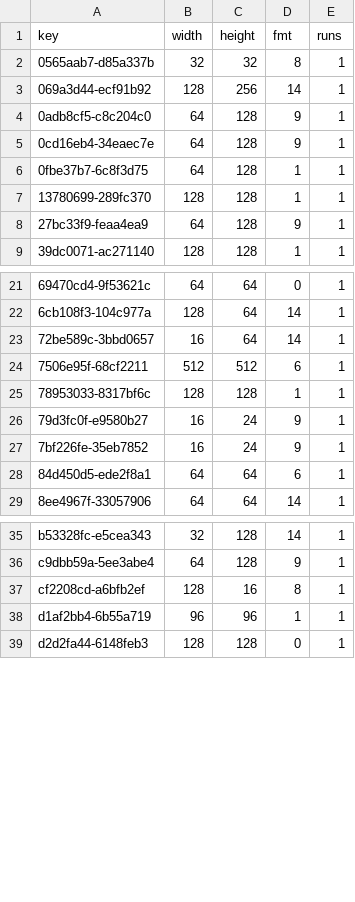
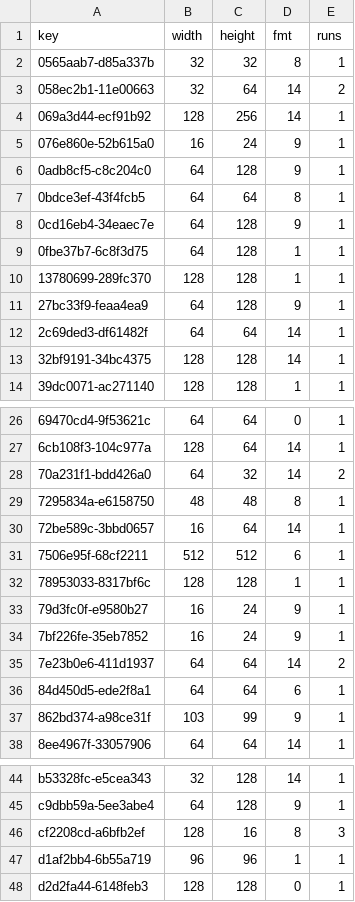
Before and after one commit to lamb2k/re4dc, a TSV file: port/dreamcast/tools/d367/vram/resident/castle18/r205.tsv, drawn as a sheet; only a part is shown, gaps mark what is left out; the diff covers the shown part only.

```diff
--- a/port/dreamcast/tools/d367/vram/resident/castle18/r205.tsv
+++ b/port/dreamcast/tools/d367/vram/resident/castle18/r205.tsv
@@ -2,4 +2,7 @@ key	width	height	fmt	runs
 0565aab7-d85a337b	32	32	8	1
+058ec2b1-11e00663	32	64	14	2
 069a3d44-ecf91b92	128	256	14	1
+076e860e-52b615a0	16	24	9	1
 0adb8cf5-c8c204c0	64	128	9	1
+0bdce3ef-43f4fcb5	64	64	8	1
 0cd16eb4-34eaec7e	64	128	9	1
@@ -8,2 +11,4 @@ key	width	height	fmt	runs
 27bc33f9-feaa4ea9	64	128	9	1
+2c69ded3-df61482f	64	64	14	1
+32bf9191-34bc4375	128	128	14	1
 39dc0071-ac271140	128	128	1	1
@@ -22,2 +27,4 @@ key	width	height	fmt	runs
 6cb108f3-104c977a	128	64	14	1
+70a231f1-bdd426a0	64	32	14	2
+7295834a-e6158750	48	48	8	1
 72be589c-3bbd0657	16	64	14	1
@@ -27,3 +34,5 @@ key	width	height	fmt	runs
 7bf226fe-35eb7852	16	24	9	1
+7e23b0e6-411d1937	64	64	14	2
 84d450d5-ede2f8a1	64	64	6	1
+862bd374-a98ce31f	103	99	9	1
 8ee4967f-33057906	64	64	14	1
@@ -36,3 +45,3 @@ b53328fc-e5cea343	32	128	14	1
 c9dbb59a-5ee3abe4	64	128	9	1
-cf2208cd-a6bfb2ef	128	16	8	1
+cf2208cd-a6bfb2ef	128	16	8	3
 d1af2bb4-6b55a719	96	96	1	1
```
Also changed, not shown: 2 added rows elsewhere in this file, port/dreamcast/tools/d367/vram/resident/castle18/r209.tsv, port/dreamcast/tools/d367/vram/resident/castle18/r20a.tsv, 7 other files.
